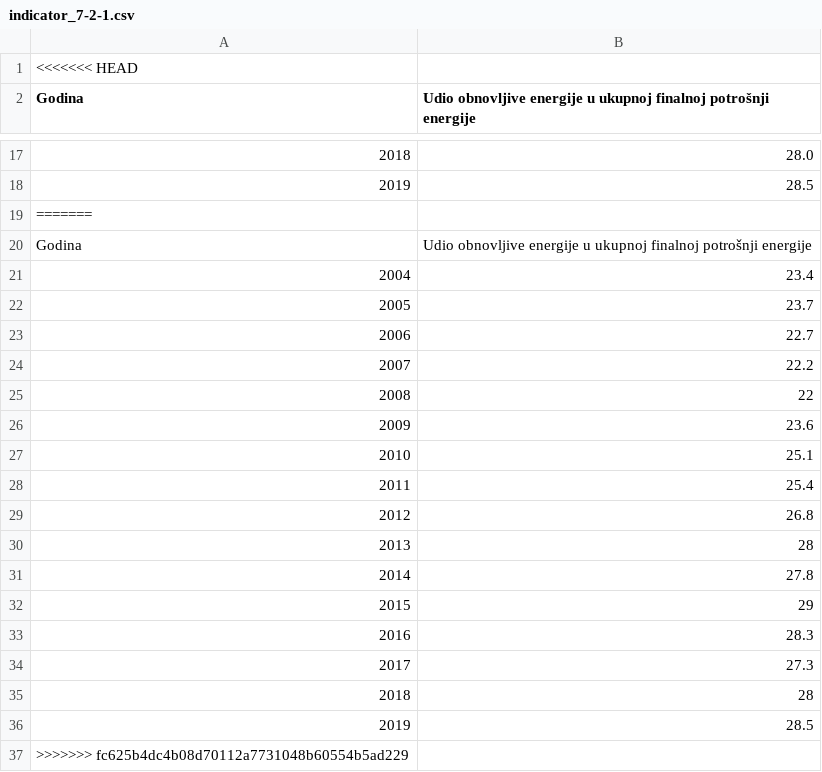
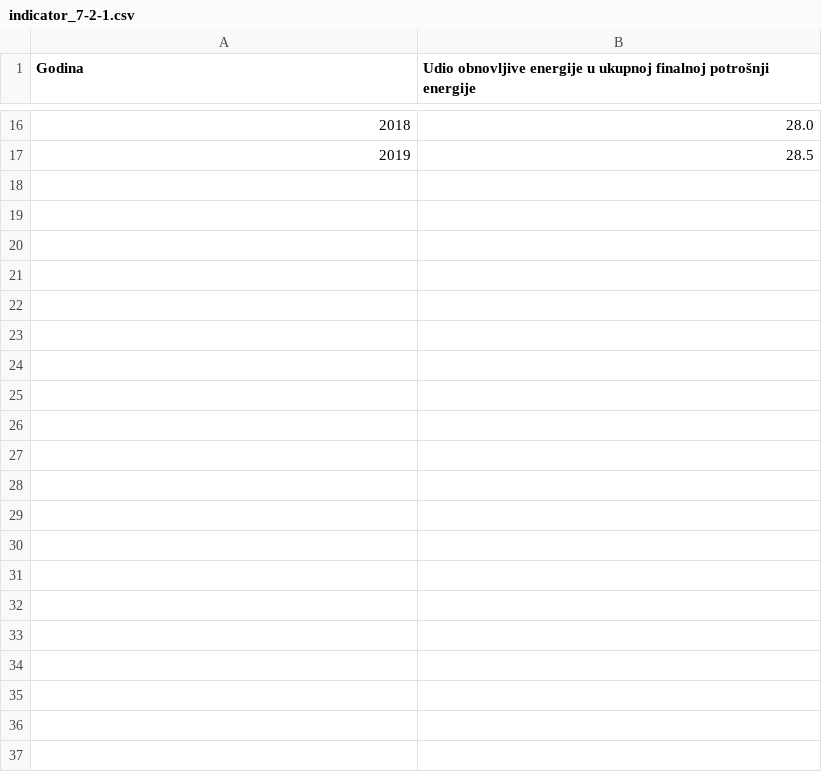
Before and after one commit to CroatianBureauOfStatistics/sdg-indicators, a CSV file: data/indicator_7-2-1.csv, drawn as a sheet; only a part is shown, gaps mark what is left out; the diff names each change by its address in the sheet, - before the commit and + after, or states it on an @@ line.

```diff
--- a/data/indicator_7-2-1.csv
+++ b/data/indicator_7-2-1.csv
-row 1: <<<<<<< HEAD
-row 19: =======
-row 20: Godina | Udio obnovljive energije u ukupnoj finalnoj potrošnji energije
-row 21: 2004 | 23.4
-row 22: 2005 | 23.7
-row 23: 2006 | 22.7
-row 24: 2007 | 22.2
-row 25: 2008 | 22
-row 26: 2009 | 23.6
-row 27: 2010 | 25.1
-row 28: 2011 | 25.4
-row 29: 2012 | 26.8
-row 30: 2013 | 28
-row 31: 2014 | 27.8
-row 32: 2015 | 29
-row 33: 2016 | 28.3
-row 34: 2017 | 27.3
-row 35: 2018 | 28
-row 36: 2019 | 28.5
-row 37: >>>>>>> fc625b4dc4b08d70112a7731048b60554b5ad229
```
Also changed, not shown: data/indicator_1-2-1.csv, data/indicator_1-2-2.csv, 30 other files.
